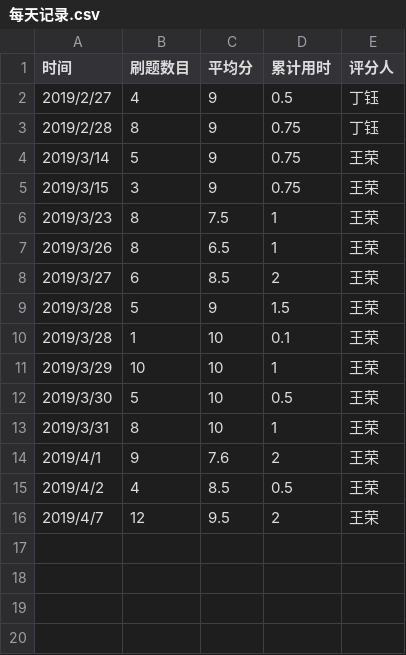
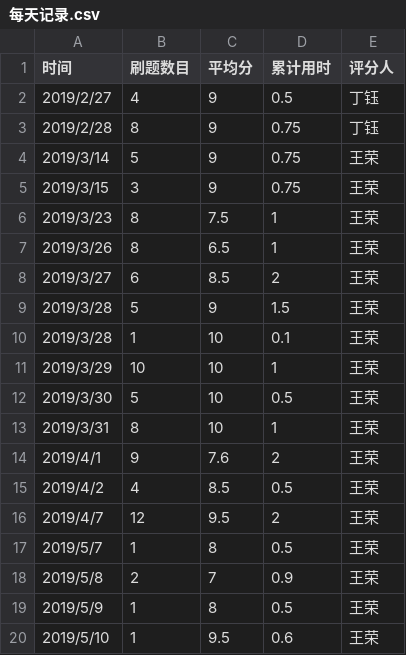
Before and after one commit to truckchen/C_language_practice, a CSV file: daily/每天记录.csv, drawn as a sheet.

Commit message:
Update 每天记录.csv

```diff
--- a/daily/每天记录.csv
+++ b/daily/每天记录.csv
@@ -16 +16,5 @@
 2019/4/7,12,9.5,2,王荣,
+2019/5/7,1,8,0.5,王荣,
+2019/5/8,2,7,0.9,王荣,
+2019/5/9,1,8,0.5,王荣,
+2019/5/10,1,9.5,0.6,王荣,
```
